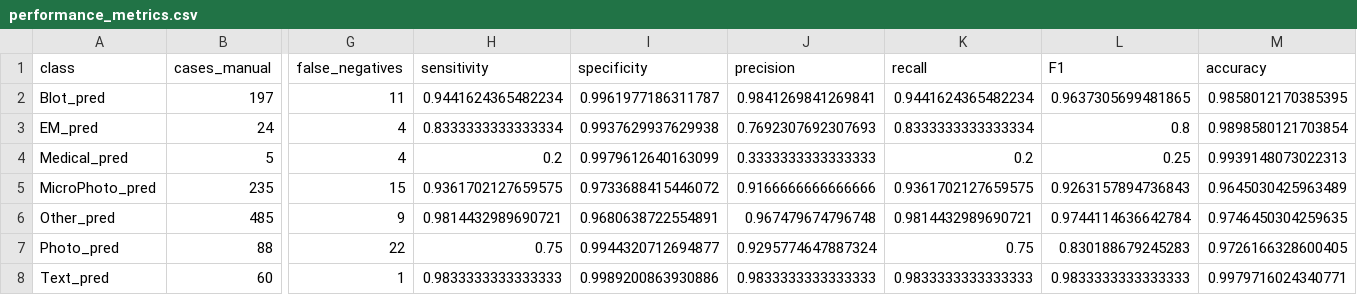
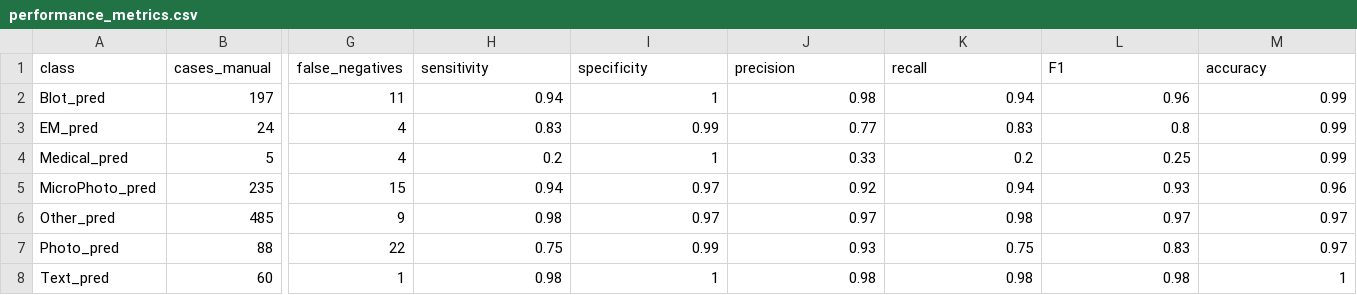
Before and after one commit to quest-bih/image_screening_tool, a CSV file: results_csv/performance_metrics.csv, drawn as a sheet; only a part is shown, gaps mark what is left out; the diff names each change by its address in the sheet, - before the commit and + after, or states it on an @@ line.

Commit message:
Clean performance metrics csv

```diff
--- a/results_csv/performance_metrics.csv
+++ b/results_csv/performance_metrics.csv
-H2 (sensitivity): 0.9441624365482234
+H2 (sensitivity): 0.94
-I2 (specificity): 0.9961977186311787
+I2 (specificity): 1
-J2 (precision): 0.9841269841269841
+J2 (precision): 0.98
-K2 (recall): 0.9441624365482234
+K2 (recall): 0.94
-L2 (F1): 0.9637305699481865
+L2 (F1): 0.96
-M2 (accuracy): 0.9858012170385395
+M2 (accuracy): 0.99
-H3 (sensitivity): 0.8333333333333334
+H3 (sensitivity): 0.83
-I3 (specificity): 0.9937629937629938
+I3 (specificity): 0.99
-J3 (precision): 0.7692307692307693
+J3 (precision): 0.77
-K3 (recall): 0.8333333333333334
+K3 (recall): 0.83
-M3 (accuracy): 0.9898580121703854
+M3 (accuracy): 0.99
-I4 (specificity): 0.9979612640163099
+I4 (specificity): 1
-J4 (precision): 0.3333333333333333
+J4 (precision): 0.33
-M4 (accuracy): 0.9939148073022313
+M4 (accuracy): 0.99
-H5 (sensitivity): 0.9361702127659575
+H5 (sensitivity): 0.94
-I5 (specificity): 0.9733688415446072
+I5 (specificity): 0.97
-J5 (precision): 0.9166666666666666
+J5 (precision): 0.92
-K5 (recall): 0.9361702127659575
+K5 (recall): 0.94
-L5 (F1): 0.9263157894736843
+L5 (F1): 0.93
-M5 (accuracy): 0.9645030425963489
+M5 (accuracy): 0.96
-H6 (sensitivity): 0.9814432989690721
+H6 (sensitivity): 0.98
-I6 (specificity): 0.9680638722554891
+I6 (specificity): 0.97
-J6 (precision): 0.967479674796748
+J6 (precision): 0.97
-K6 (recall): 0.9814432989690721
+K6 (recall): 0.98
-L6 (F1): 0.9744114636642784
+L6 (F1): 0.97
-M6 (accuracy): 0.9746450304259635
+M6 (accuracy): 0.97
-I7 (specificity): 0.9944320712694877
+I7 (specificity): 0.99
-J7 (precision): 0.9295774647887324
+J7 (precision): 0.93
-L7 (F1): 0.830188679245283
+L7 (F1): 0.83
-M7 (accuracy): 0.9726166328600405
+M7 (accuracy): 0.97
-H8 (sensitivity): 0.9833333333333333
+H8 (sensitivity): 0.98
-I8 (specificity): 0.9989200863930886
+I8 (specificity): 1
-J8 (precision): 0.9833333333333333
+J8 (precision): 0.98
-K8 (recall): 0.9833333333333333
+K8 (recall): 0.98
-L8 (F1): 0.9833333333333333
+L8 (F1): 0.98
-M8 (accuracy): 0.9979716024340771
+M8 (accuracy): 1
```
